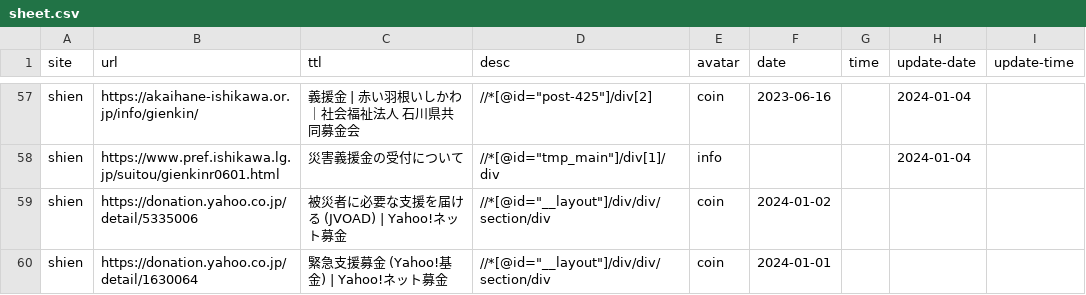
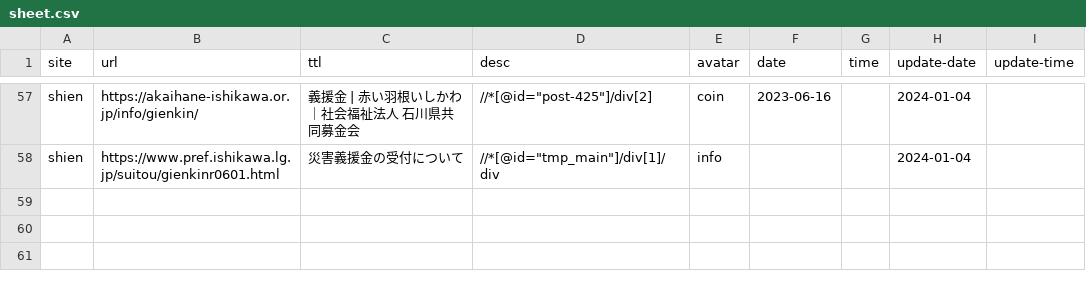
Before and after one commit to butchi/reiwa-6-noto, a CSV file: content/sheet.csv, drawn as a sheet; only a part is shown, gaps mark what is left out.

Commit message:
石川県のサイトから紹介されている義援金以外のネット募金を一旦除外

```diff
--- a/content/sheet.csv
+++ b/content/sheet.csv
@@ -61,3 +61 @@ shien,https://akaihane-ishikawa.or.jp/info/gienkin/,義援金 | 赤い羽根い
 shien,https://www.pref.ishikawa.lg.jp/suitou/gienkinr0601.html,災害義援金の受付について,"//*[@id=""tmp_main""]/div[1]/div",info,,,2024-01-04,
-shien,https://donation.yahoo.co.jp/detail/5335006,被災者に必要な支援を届ける (JVOAD) | Yahoo!ネット募金,"//*[@id=""__layout""]/div/div/section/div",coin,2024-01-02,,,
-shien,https://donation.yahoo.co.jp/detail/1630064,緊急支援募金 (Yahoo!基金) | Yahoo!ネット募金,"//*[@id=""__layout""]/div/div/section/div",coin,2024-01-01,,,
```
